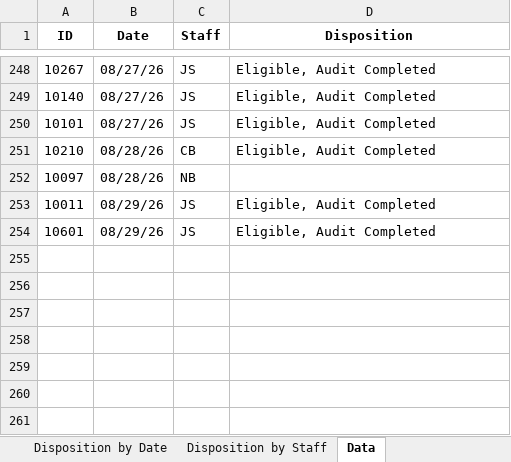
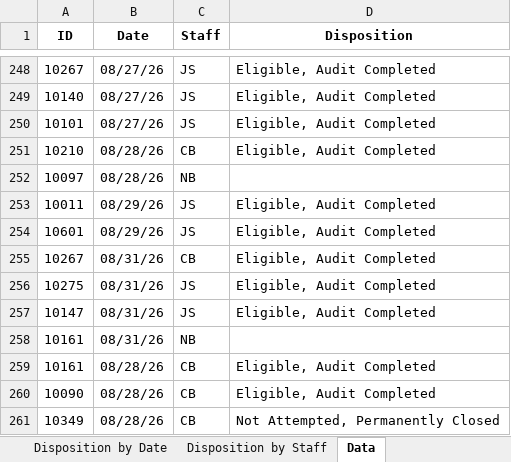
Before and after one commit to sshamblen/public, an Excel workbook: audits_report.xlsx, sheet Data, drawn as a sheet; only a part is shown, gaps mark what is left out; values as stored, in another font and other column widths than the file's, no borders; the diff names each change by its address in the sheet, - before the commit and + after, or states it on an @@ line.

```diff
--- a/audits_report.xlsx (sheet Data)
+++ b/audits_report.xlsx (sheet Data)
+row 255: 10267 | 08/31/26 | CB | Eligible, Audit Completed
+row 256: 10275 | 08/31/26 | JS | Eligible, Audit Completed
+row 257: 10147 | 08/31/26 | JS | Eligible, Audit Completed
+row 258: 10161 | 08/31/26 | NB
+row 259: 10161 | 08/28/26 | CB | Eligible, Audit Completed
+row 260: 10090 | 08/28/26 | CB | Eligible, Audit Completed
+row 261: 10349 | 08/28/26 | CB | Not Attempted, Permanently Closed
```
Also changed, not shown: sheet Eligible Complete by Date, sheet Disposition by Date, sheet Disposition by Staff.
